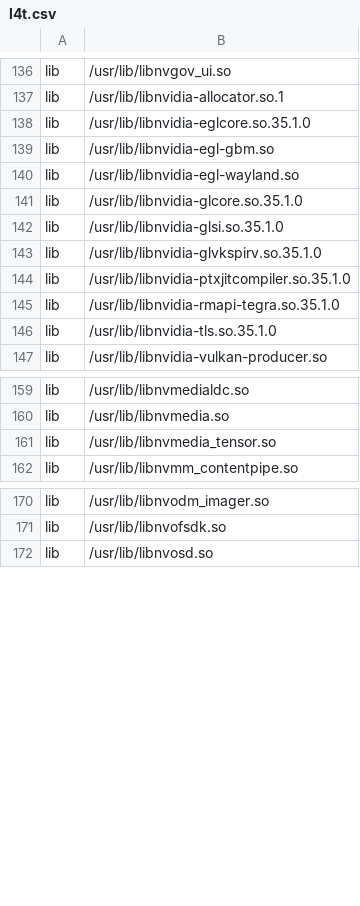
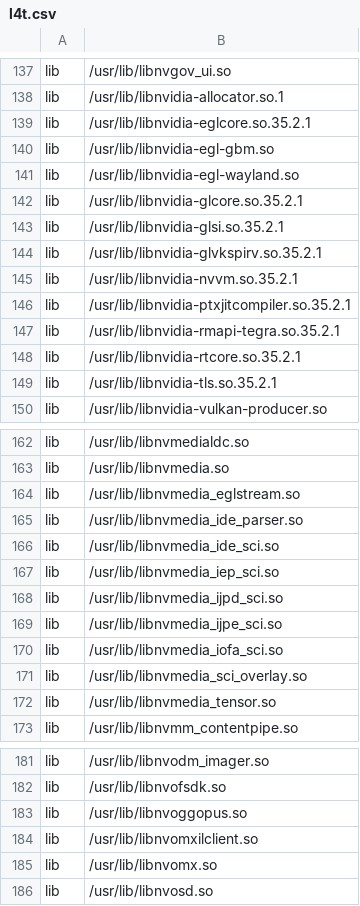
Before and after one commit to OE4T/meta-tegra, a CSV file: recipes-bsp/tegra-binaries/tegra-configs/l4t.csv, drawn as a sheet; only a part is shown, gaps mark what is left out; the diff covers the shown part only.

Commit message:
tegra-configs: update l4t.csv for R35.2.1
Signed-off-by: Matt Madison <matt@madison.systems>

```diff
--- a/recipes-bsp/tegra-binaries/tegra-configs/l4t.csv
+++ b/recipes-bsp/tegra-binaries/tegra-configs/l4t.csv
@@ -137,11 +138,13 @@ lib, /usr/lib/libnvgov_ui.so
 lib, /usr/lib/libnvidia-allocator.so.1
-lib, /usr/lib/libnvidia-eglcore.so.35.1.0
+lib, /usr/lib/libnvidia-eglcore.so.35.2.1
 lib, /usr/lib/libnvidia-egl-gbm.so
 lib, /usr/lib/libnvidia-egl-wayland.so
-lib, /usr/lib/libnvidia-glcore.so.35.1.0
-lib, /usr/lib/libnvidia-glsi.so.35.1.0
-lib, /usr/lib/libnvidia-glvkspirv.so.35.1.0
-lib, /usr/lib/libnvidia-ptxjitcompiler.so.35.1.0
-lib, /usr/lib/libnvidia-rmapi-tegra.so.35.1.0
-lib, /usr/lib/libnvidia-tls.so.35.1.0
+lib, /usr/lib/libnvidia-glcore.so.35.2.1
+lib, /usr/lib/libnvidia-glsi.so.35.2.1
+lib, /usr/lib/libnvidia-glvkspirv.so.35.2.1
+lib, /usr/lib/libnvidia-nvvm.so.35.2.1
+lib, /usr/lib/libnvidia-ptxjitcompiler.so.35.2.1
+lib, /usr/lib/libnvidia-rmapi-tegra.so.35.2.1
+lib, /usr/lib/libnvidia-rtcore.so.35.2.1
+lib, /usr/lib/libnvidia-tls.so.35.2.1
 lib, /usr/lib/libnvidia-vulkan-producer.so
@@ -160,2 +163,10 @@ lib, /usr/lib/libnvmedialdc.so
 lib, /usr/lib/libnvmedia.so
+lib, /usr/lib/libnvmedia_eglstream.so
+lib, /usr/lib/libnvmedia_ide_parser.so
+lib, /usr/lib/libnvmedia_ide_sci.so
+lib, /usr/lib/libnvmedia_iep_sci.so
+lib, /usr/lib/libnvmedia_ijpd_sci.so
+lib, /usr/lib/libnvmedia_ijpe_sci.so
+lib, /usr/lib/libnvmedia_iofa_sci.so
+lib, /usr/lib/libnvmedia_sci_overlay.so
 lib, /usr/lib/libnvmedia_tensor.so
@@ -171,2 +182,5 @@ lib, /usr/lib/libnvodm_imager.so
 lib, /usr/lib/libnvofsdk.so
+lib, /usr/lib/libnvoggopus.so
+lib, /usr/lib/libnvomxilclient.so
+lib, /usr/lib/libnvomx.so
 lib, /usr/lib/libnvosd.so
```
Also changed, not shown: 11 added rows, 1 removed row and 2 edited cells elsewhere in this file.
